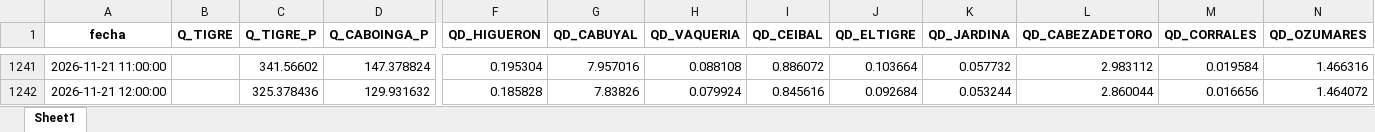
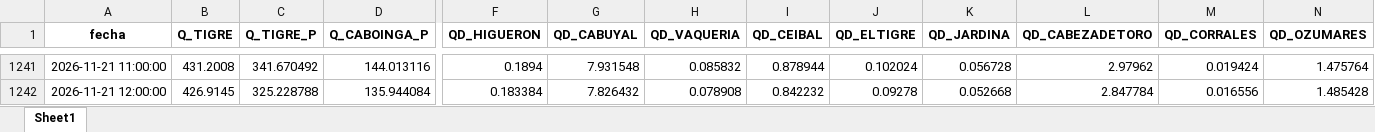
Before and after one commit to jamesvidalm/visor-Tumbes, an Excel workbook: data/caudales/caudales_Tumbes.xlsx, sheet Sheet1, drawn as a sheet; only a part is shown, gaps mark what is left out; values as stored, in another font and other column widths than the file's, no borders; the diff covers the shown part only; the diff names each change by its address in the sheet, - before the commit and + after, or states it on an @@ line.

```diff
--- a/data/caudales/caudales_Tumbes.xlsx (sheet Sheet1)
+++ b/data/caudales/caudales_Tumbes.xlsx (sheet Sheet1)
-B1241 (Q_TIGRE): (empty)
+B1241 (Q_TIGRE): 431.2008
-C1241 (Q_TIGRE_P): 341.56602
+C1241 (Q_TIGRE_P): 341.670492
-D1241 (Q_CABOINGA_P): 147.378824
+D1241 (Q_CABOINGA_P): 144.013116
-F1241 (QD_HIGUERON): 0.195304
+F1241 (QD_HIGUERON): 0.1894
-G1241 (QD_CABUYAL): 7.957016
+G1241 (QD_CABUYAL): 7.931548
-H1241 (QD_VAQUERIA): 0.088108
+H1241 (QD_VAQUERIA): 0.085832
-I1241 (QD_CEIBAL): 0.886072
+I1241 (QD_CEIBAL): 0.878944
-J1241 (QD_ELTIGRE): 0.103664
+J1241 (QD_ELTIGRE): 0.102024
-K1241 (QD_JARDINA): 0.057732
+K1241 (QD_JARDINA): 0.056728
-L1241 (QD_CABEZADETORO): 2.983112
+L1241 (QD_CABEZADETORO): 2.97962
-M1241 (QD_CORRALES): 0.019584
+M1241 (QD_CORRALES): 0.019424
-N1241 (QD_OZUMARES): 1.466316
+N1241 (QD_OZUMARES): 1.475764
-B1242 (Q_TIGRE): (empty)
+B1242 (Q_TIGRE): 426.9145
-C1242 (Q_TIGRE_P): 325.378436
+C1242 (Q_TIGRE_P): 325.228788
-D1242 (Q_CABOINGA_P): 129.931632
+D1242 (Q_CABOINGA_P): 135.944084
-F1242 (QD_HIGUERON): 0.185828
+F1242 (QD_HIGUERON): 0.183384
-G1242 (QD_CABUYAL): 7.83826
+G1242 (QD_CABUYAL): 7.826432
-H1242 (QD_VAQUERIA): 0.079924
+H1242 (QD_VAQUERIA): 0.078908
-I1242 (QD_CEIBAL): 0.845616
+I1242 (QD_CEIBAL): 0.842232
-J1242 (QD_ELTIGRE): 0.092684
+J1242 (QD_ELTIGRE): 0.09278
-K1242 (QD_JARDINA): 0.053244
+K1242 (QD_JARDINA): 0.052668
-L1242 (QD_CABEZADETORO): 2.860044
+L1242 (QD_CABEZADETORO): 2.847784
-M1242 (QD_CORRALES): 0.016656
+M1242 (QD_CORRALES): 0.016556
-N1242 (QD_OZUMARES): 1.464072
+N1242 (QD_OZUMARES): 1.485428
```
Also changed, not shown: 24 added rows and 775 edited cells elsewhere in this sheet.
